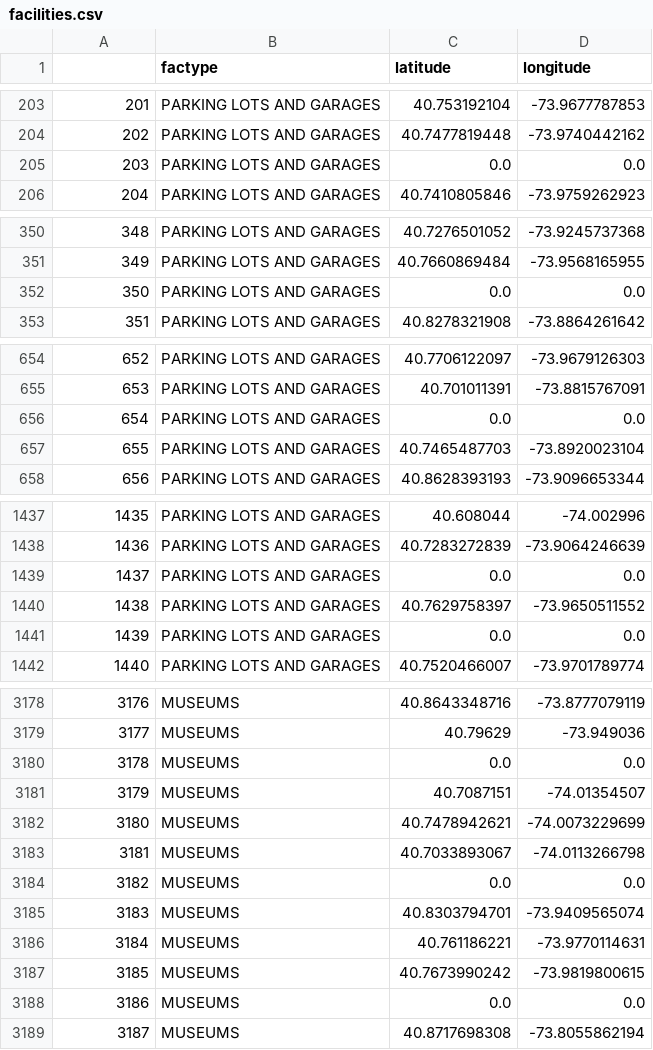
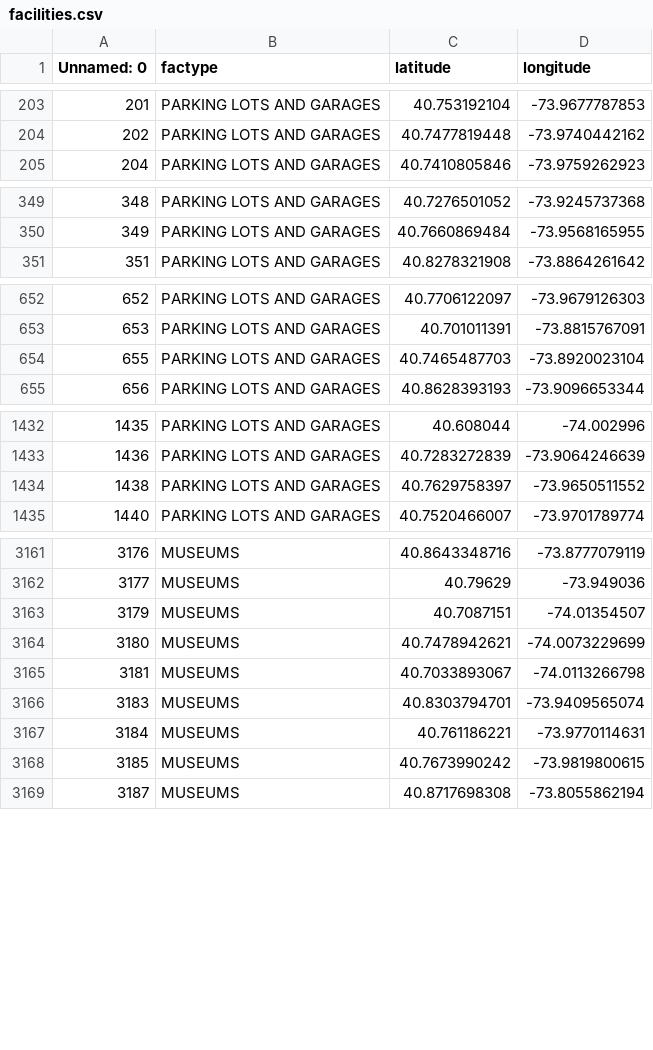
Before and after one commit to fynnweaver/Mid-Term-Project, a CSV file: processed_data/facilities.csv, drawn as a sheet; only a part is shown, gaps mark what is left out; the diff covers the shown part only; the diff names each change by its address in the sheet, - before the commit and + after, or states it on an @@ line.

Commit message:
Preliminary map and csv fixes
added all current features to map
fixed geocoded_population and facilities csvs

```diff
--- a/processed_data/facilities.csv
+++ b/processed_data/facilities.csv
@@ column A (Unnamed: 0) renumbered in row 1 @@
-row 205: 203 | PARKING LOTS AND GARAGES | 0.0 | 0.0
-row 352: 350 | PARKING LOTS AND GARAGES | 0.0 | 0.0
-row 656: 654 | PARKING LOTS AND GARAGES | 0.0 | 0.0
-row 1439: 1437 | PARKING LOTS AND GARAGES | 0.0 | 0.0
-row 1441: 1439 | PARKING LOTS AND GARAGES | 0.0 | 0.0
-row 3180: 3178 | MUSEUMS | 0.0 | 0.0
-row 3184: 3182 | MUSEUMS | 0.0 | 0.0
-row 3188: 3186 | MUSEUMS | 0.0 | 0.0
```
Also changed, not shown: 15 removed rows elsewhere in this file, processed_data/geocoded_population.csv, 3 other files.
